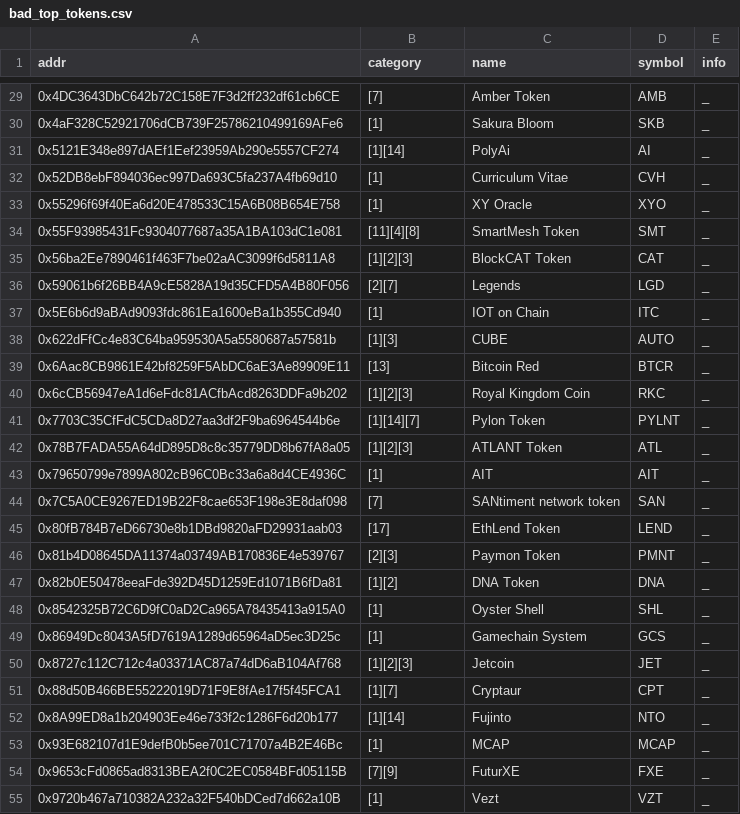
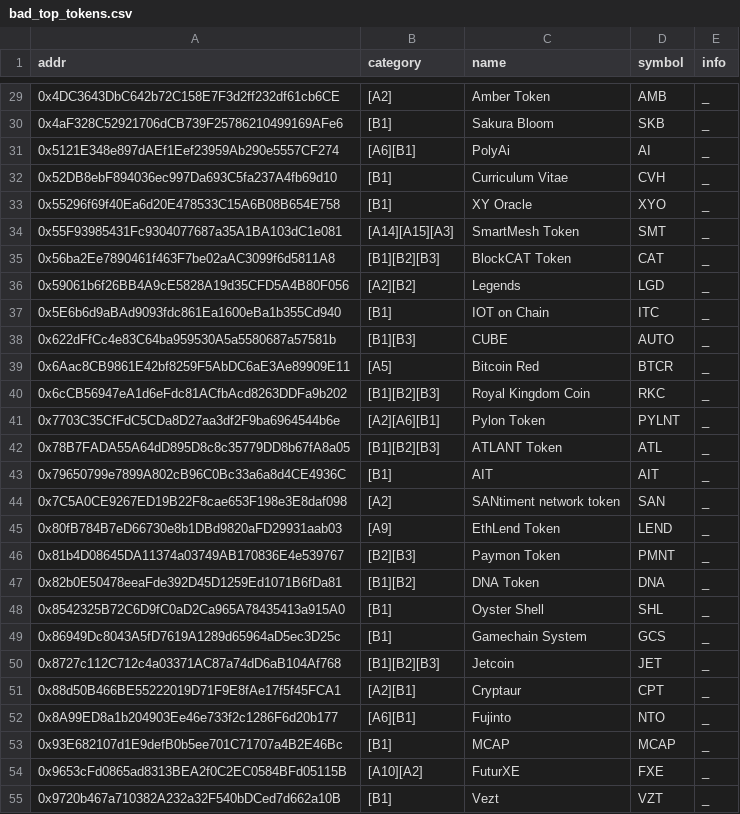
Before and after one commit to michaelwen45/buggy-erc20-standard-token, a CSV file: bad_top_tokens.csv, drawn as a sheet; only a part is shown, gaps mark what is left out; the diff covers the shown part only.

```diff
--- a/bad_top_tokens.csv
+++ b/bad_top_tokens.csv
@@ -29,27 +29,27 @@ addr,category,name,symbol,info
-0x4DC3643DbC642b72C158E7F3d2ff232df61cb6CE,[7],Amber Token,AMB,_
-0x4aF328C52921706dCB739F25786210499169AFe6,[1],Sakura Bloom,SKB,_
-0x5121E348e897dAEf1Eef23959Ab290e5557CF274,[1][14],PolyAi,AI,_
-0x52DB8ebF894036ec997Da693C5fa237A4fb69d10,[1],Curriculum Vitae,CVH,_
-0x55296f69f40Ea6d20E478533C15A6B08B654E758,[1],XY Oracle,XYO,_
-0x55F93985431Fc9304077687a35A1BA103dC1e081,[11][4][8],SmartMesh Token,SMT,_
-0x56ba2Ee7890461f463F7be02aAC3099f6d5811A8,[1][2][3],BlockCAT Token,CAT,_
-0x59061b6f26BB4A9cE5828A19d35CFD5A4B80F056,[2][7],Legends,LGD,_
-0x5E6b6d9aBAd9093fdc861Ea1600eBa1b355Cd940,[1],IOT on Chain,ITC,_
-0x622dFfCc4e83C64ba959530A5a5580687a57581b,[1][3],CUBE,AUTO,_
-0x6Aac8CB9861E42bf8259F5AbDC6aE3Ae89909E11,[13],Bitcoin Red,BTCR,_
-0x6cCB56947eA1d6eFdc81ACfbAcd8263DDFa9b202,[1][2][3],Royal Kingdom Coin,RKC,_
-0x7703C35CfFdC5CDa8D27aa3df2F9ba6964544b6e,[1][14][7],Pylon Token,PYLNT,_
-0x78B7FADA55A64dD895D8c8c35779DD8b67fA8a05,[1][2][3],ATLANT Token,ATL,_
-0x79650799e7899A802cB96C0Bc33a6a8d4CE4936C,[1],AIT,AIT,_
-0x7C5A0CE9267ED19B22F8cae653F198e3E8daf098,[7],SANtiment network token,SAN,_
-0x80fB784B7eD66730e8b1DBd9820aFD29931aab03,[17],EthLend Token,LEND,_
-0x81b4D08645DA11374a03749AB170836E4e539767,[2][3],Paymon Token,PMNT,_
-0x82b0E50478eeaFde392D45D1259Ed1071B6fDa81,[1][2],DNA Token,DNA,_
-0x8542325B72C6D9fC0aD2Ca965A78435413a915A0,[1],Oyster Shell,SHL,_
-0x86949Dc8043A5fD7619A1289d65964aD5ec3D25c,[1],Gamechain System,GCS,_
-0x8727c112C712c4a03371AC87a74dD6aB104Af768,[1][2][3],Jetcoin,JET,_
-0x88d50B466BE55222019D71F9E8fAe17f5f45FCA1,[1][7],Cryptaur,CPT,_
-0x8A99ED8a1b204903Ee46e733f2c1286F6d20b177,[1][14],Fujinto,NTO,_
-0x93E682107d1E9defB0b5ee701C71707a4B2E46Bc,[1],MCAP,MCAP,_
-0x9653cFd0865ad8313BEA2f0C2EC0584BFd05115B,[7][9],FuturXE,FXE,_
-0x9720b467a710382A232a32F540bDCed7d662a10B,[1],Vezt,VZT,_
+0x4DC3643DbC642b72C158E7F3d2ff232df61cb6CE,[A2],Amber Token,AMB,_
+0x4aF328C52921706dCB739F25786210499169AFe6,[B1],Sakura Bloom,SKB,_
+0x5121E348e897dAEf1Eef23959Ab290e5557CF274,[A6][B1],PolyAi,AI,_
+0x52DB8ebF894036ec997Da693C5fa237A4fb69d10,[B1],Curriculum Vitae,CVH,_
+0x55296f69f40Ea6d20E478533C15A6B08B654E758,[B1],XY Oracle,XYO,_
+0x55F93985431Fc9304077687a35A1BA103dC1e081,[A14][A15][A3],SmartMesh Token,SMT,_
+0x56ba2Ee7890461f463F7be02aAC3099f6d5811A8,[B1][B2][B3],BlockCAT Token,CAT,_
+0x59061b6f26BB4A9cE5828A19d35CFD5A4B80F056,[A2][B2],Legends,LGD,_
+0x5E6b6d9aBAd9093fdc861Ea1600eBa1b355Cd940,[B1],IOT on Chain,ITC,_
+0x622dFfCc4e83C64ba959530A5a5580687a57581b,[B1][B3],CUBE,AUTO,_
+0x6Aac8CB9861E42bf8259F5AbDC6aE3Ae89909E11,[A5],Bitcoin Red,BTCR,_
+0x6cCB56947eA1d6eFdc81ACfbAcd8263DDFa9b202,[B1][B2][B3],Royal Kingdom Coin,RKC,_
+0x7703C35CfFdC5CDa8D27aa3df2F9ba6964544b6e,[A2][A6][B1],Pylon Token,PYLNT,_
+0x78B7FADA55A64dD895D8c8c35779DD8b67fA8a05,[B1][B2][B3],ATLANT Token,ATL,_
+0x79650799e7899A802cB96C0Bc33a6a8d4CE4936C,[B1],AIT,AIT,_
+0x7C5A0CE9267ED19B22F8cae653F198e3E8daf098,[A2],SANtiment network token,SAN,_
+0x80fB784B7eD66730e8b1DBd9820aFD29931aab03,[A9],EthLend Token,LEND,_
+0x81b4D08645DA11374a03749AB170836E4e539767,[B2][B3],Paymon Token,PMNT,_
+0x82b0E50478eeaFde392D45D1259Ed1071B6fDa81,[B1][B2],DNA Token,DNA,_
+0x8542325B72C6D9fC0aD2Ca965A78435413a915A0,[B1],Oyster Shell,SHL,_
+0x86949Dc8043A5fD7619A1289d65964aD5ec3D25c,[B1],Gamechain System,GCS,_
+0x8727c112C712c4a03371AC87a74dD6aB104Af768,[B1][B2][B3],Jetcoin,JET,_
+0x88d50B466BE55222019D71F9E8fAe17f5f45FCA1,[A2][B1],Cryptaur,CPT,_
+0x8A99ED8a1b204903Ee46e733f2c1286F6d20b177,[A6][B1],Fujinto,NTO,_
+0x93E682107d1E9defB0b5ee701C71707a4B2E46Bc,[B1],MCAP,MCAP,_
+0x9653cFd0865ad8313BEA2f0C2EC0584BFd05115B,[A10][A2],FuturXE,FXE,_
+0x9720b467a710382A232a32F540bDCed7d662a10B,[B1],Vezt,VZT,_
```
Also changed, not shown: 50 edited cells elsewhere in this file, 3 other files.
